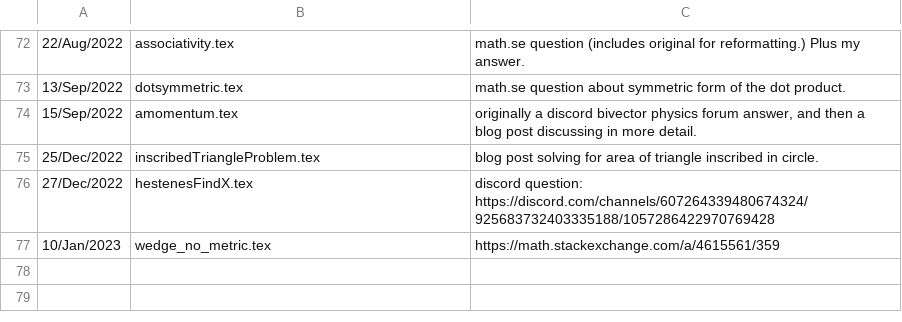
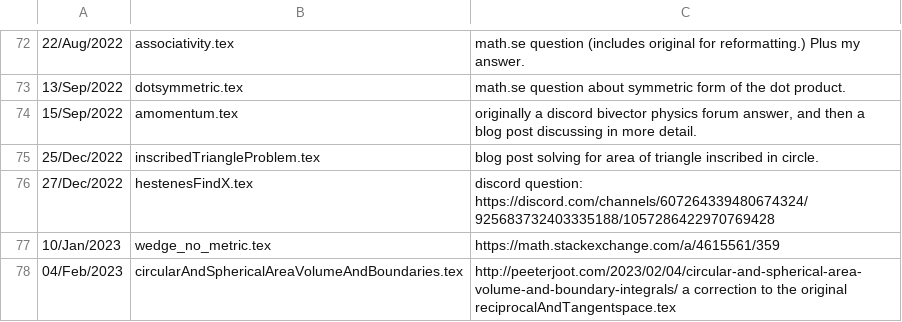
Before and after one commit to peeterjoot/blogit, a CSV file: what.csv, drawn as a sheet; only a part is shown, gaps mark what is left out.

Commit message:
what.csv: circularAndSphericalAreaVolumeAndBoundaries.tex

```diff
--- a/what.csv
+++ b/what.csv
@@ -77 +77,2 @@
 10/Jan/2023;wedge_no_metric.tex;https://math.stackexchange.com/a/4615561/359
+04/Feb/2023;circularAndSphericalAreaVolumeAndBoundaries.tex;http://peeterjoot.com/2023/02/04/circular-and-spherical-area-volume-and-boundary-integrals/ a correction to the original reciprocalAndTangentspace.tex
```
